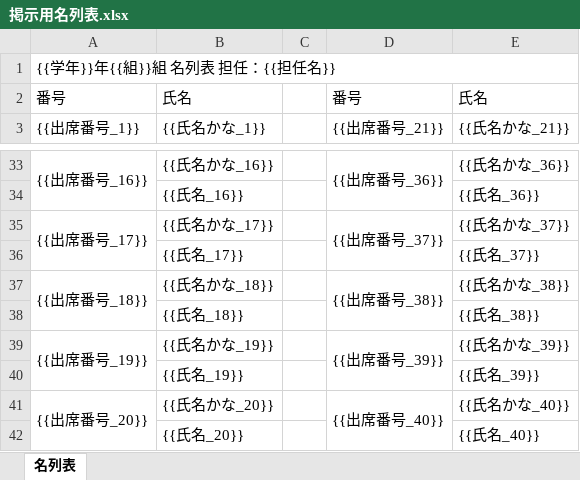
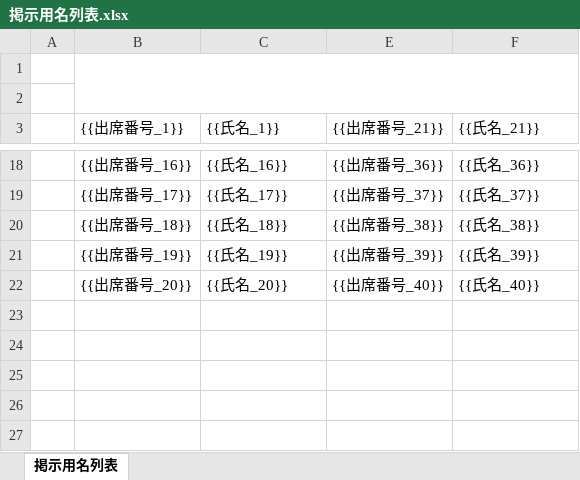
Before and after one commit to atariryuma/meiboTool, an Excel workbook: テンプレート/掲示用名列表.xlsx, sheet 掲示用名列表, drawn as a sheet; only a part is shown, gaps mark what is left out; values as stored, in another font and other column widths than the file's, no cell formats; charts and pictures not drawn; removed rows and columns are numbered as before the commit, all else as after; the diff covers the shown part only; the diff names each change by its address in the sheet, - before the commit and + after, or states it on an @@ line.

```diff
--- a/テンプレート/掲示用名列表.xlsx (sheet 掲示用名列表)
+++ b/テンプレート/掲示用名列表.xlsx (sheet 掲示用名列表)
-sheet tab: 名列表
+sheet tab: 掲示用名列表
+column A, empty
-column C, empty
-B1 ({{出席番号_1}}): {{学年}}年{{組}}組 名列表 担任：{{担任名}}
+B1 ({{出席番号_1}}): (empty)
-A1:E1 merged
+B1:F2 merged
-row 2: 番号 | 氏名 |  | 番号 | 氏名
+row 2: (empty)
-A3:A4 merged
-C3: {{氏名かな_1}}
+C3: {{氏名_1}}
-D3:D4 merged
-F3: {{氏名かな_21}}
+F3: {{氏名_21}}
-A33:A34 merged
-C18 ({{氏名_1}}): {{氏名かな_16}}
+C18 ({{氏名_1}}): {{氏名_16}}
-D33:D34 merged
-F18 ({{氏名_21}}): {{氏名かな_36}}
+F18 ({{氏名_21}}): {{氏名_36}}
-row 34:  | {{氏名_16}} |  |  | {{氏名_36}}
-A35:A36 merged
-C19 ({{氏名_1}}): {{氏名かな_17}}
+C19 ({{氏名_1}}): {{氏名_17}}
-D35:D36 merged
-F19 ({{氏名_21}}): {{氏名かな_37}}
+F19 ({{氏名_21}}): {{氏名_37}}
-row 36:  | {{氏名_17}} |  |  | {{氏名_37}}
-A37:A38 merged
-C20 ({{氏名_1}}): {{氏名かな_18}}
+C20 ({{氏名_1}}): {{氏名_18}}
-D37:D38 merged
-F20 ({{氏名_21}}): {{氏名かな_38}}
+F20 ({{氏名_21}}): {{氏名_38}}
-row 38:  | {{氏名_18}} |  |  | {{氏名_38}}
-A39:A40 merged
-C21 ({{氏名_1}}): {{氏名かな_19}}
+C21 ({{氏名_1}}): {{氏名_19}}
-D39:D40 merged
-F21 ({{氏名_21}}): {{氏名かな_39}}
+F21 ({{氏名_21}}): {{氏名_39}}
-row 40:  | {{氏名_19}} |  |  | {{氏名_39}}
-A41:A42 merged
-C22 ({{氏名_1}}): {{氏名かな_20}}
+C22 ({{氏名_1}}): {{氏名_20}}
-D41:D42 merged
-F22 ({{氏名_21}}): {{氏名かな_40}}
+F22 ({{氏名_21}}): {{氏名_40}}
-row 42:  | {{氏名_20}} |  |  | {{氏名_40}}
```
Also changed, not shown: 6 added rows, 21 removed rows, 16 edited cells and merged cells elsewhere in this sheet, cell formats, hidden cells, charts or pictures, テンプレート/ラベル_小.xlsx, テンプレート/ラベル_特大.xlsx, 17 other files.
